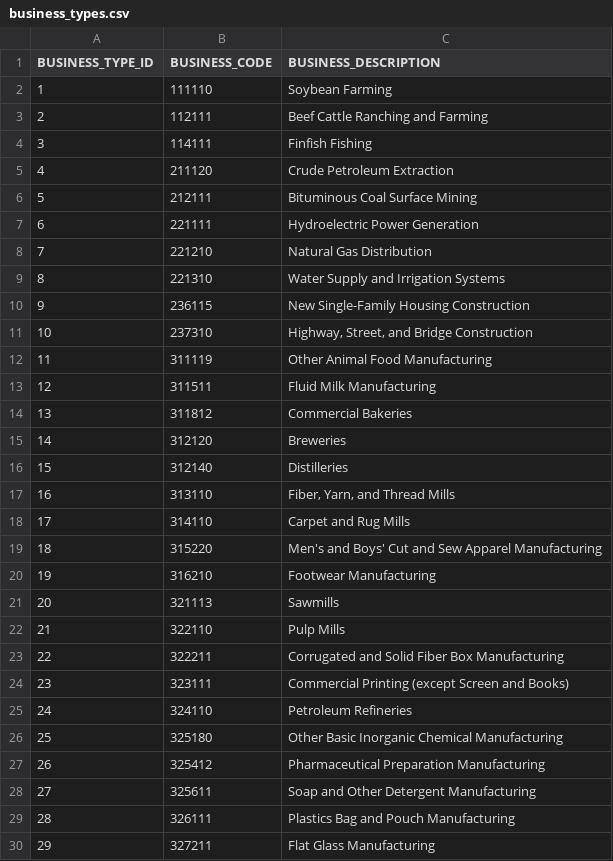
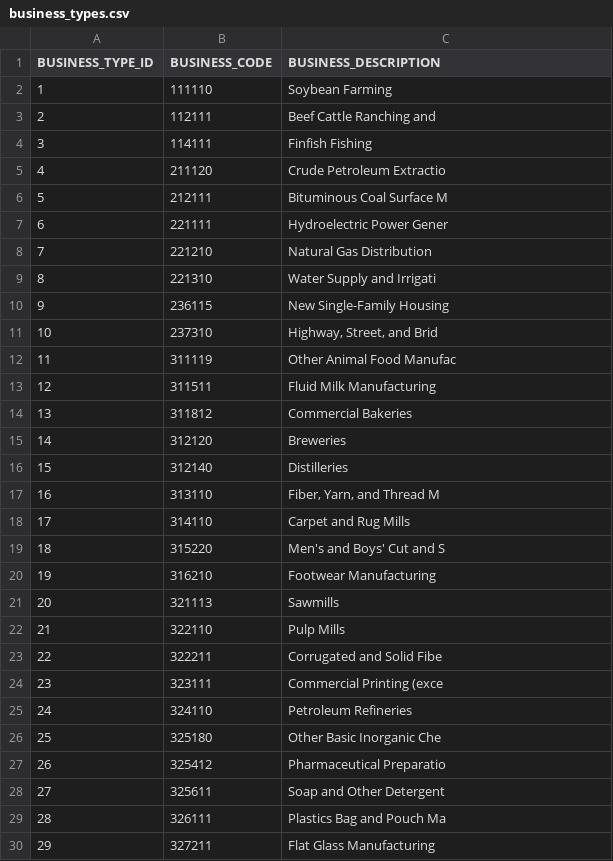
Before and after one commit to jadogeri/orleans_parish_personal_property_reporting_app, a CSV file: opao_pp_site/packages/static-data/seeds/business_types.csv, drawn as a sheet; only a part is shown; the diff covers the shown part only.

```diff
--- a/opao_pp_site/packages/static-data/seeds/business_types.csv
+++ b/opao_pp_site/packages/static-data/seeds/business_types.csv
@@ -2,12 +2,12 @@ BUSINESS_TYPE_ID,BUSINESS_CODE,BUSINESS_DESCRIPTION
 1,111110,Soybean Farming
-2,112111,Beef Cattle Ranching and Farming
+2,112111,Beef Cattle Ranching and
 3,114111,Finfish Fishing
-4,211120,Crude Petroleum Extraction
-5,212111,Bituminous Coal Surface Mining
-6,221111,Hydroelectric Power Generation
+4,211120,Crude Petroleum Extractio
+5,212111,Bituminous Coal Surface M
+6,221111,Hydroelectric Power Gener
 7,221210,Natural Gas Distribution
-8,221310,Water Supply and Irrigation Systems
-9,236115,New Single-Family Housing Construction
-10,237310,"Highway, Street, and Bridge Construction"
-11,311119,Other Animal Food Manufacturing
+8,221310,Water Supply and Irrigati
+9,236115,New Single-Family Housing
+10,237310,"Highway, Street, and Brid"
+11,311119,Other Animal Food Manufac
 12,311511,Fluid Milk Manufacturing
@@ -16,5 +16,5 @@ BUSINESS_TYPE_ID,BUSINESS_CODE,BUSINESS_DESCRIPTION
 15,312140,Distilleries
-16,313110,"Fiber, Yarn, and Thread Mills"
+16,313110,"Fiber, Yarn, and Thread M"
 17,314110,Carpet and Rug Mills
-18,315220,Men's and Boys' Cut and Sew Apparel Manufacturing
+18,315220,Men's and Boys' Cut and S
 19,316210,Footwear Manufacturing
@@ -22,9 +22,9 @@ BUSINESS_TYPE_ID,BUSINESS_CODE,BUSINESS_DESCRIPTION
 21,322110,Pulp Mills
-22,322211,Corrugated and Solid Fiber Box Manufacturing
-23,323111,Commercial Printing (except Screen and Books)
+22,322211,Corrugated and Solid Fibe
+23,323111,Commercial Printing (exce
 24,324110,Petroleum Refineries
-25,325180,Other Basic Inorganic Chemical Manufacturing
-26,325412,Pharmaceutical Preparation Manufacturing
-27,325611,Soap and Other Detergent Manufacturing
-28,326111,Plastics Bag and Pouch Manufacturing
+25,325180,Other Basic Inorganic Che
+26,325412,Pharmaceutical Preparatio
+27,325611,Soap and Other Detergent
+28,326111,Plastics Bag and Pouch Ma
 29,327211,Flat Glass Manufacturing
```
Also changed, not shown: 42 edited cells elsewhere in this file, 14 other files.
